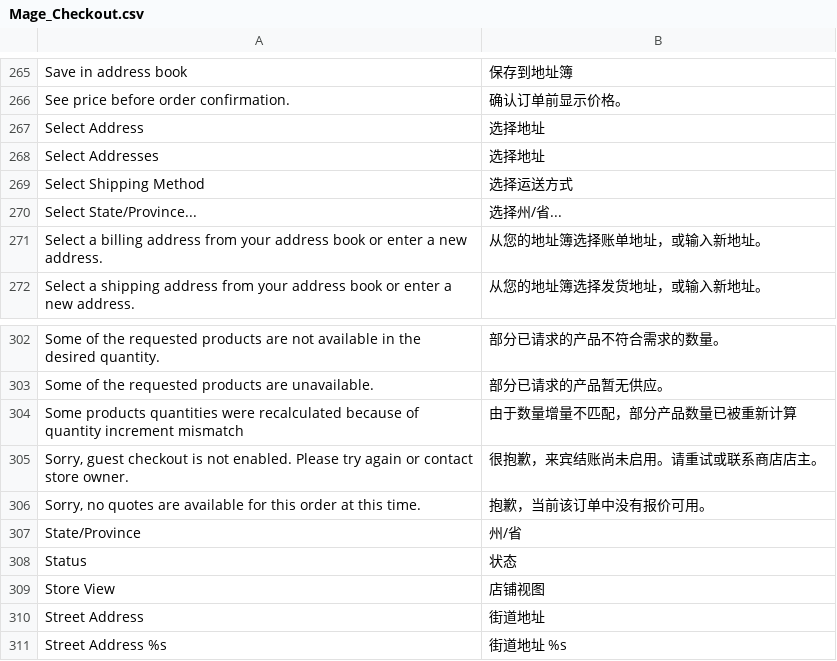
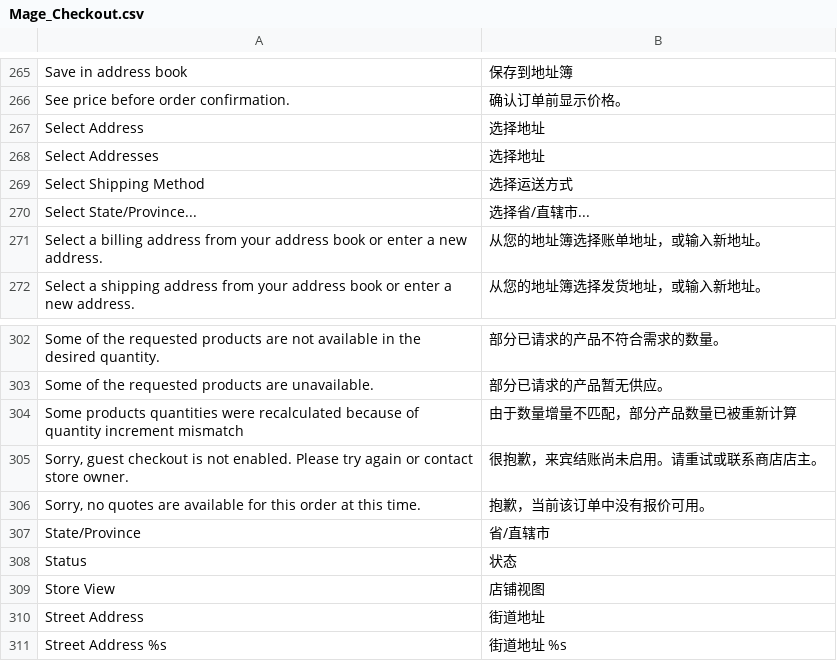
Before and after one commit to guohuadeng/sunpopMagentoTheme, a CSV file: app/locale/zh_CN/Mage_Checkout.csv, drawn as a sheet; only a part is shown, gaps mark what is left out.

```diff
--- a/app/locale/zh_CN/Mage_Checkout.csv
+++ b/app/locale/zh_CN/Mage_Checkout.csv
@@ -269,3 +269,3 @@
 "Select Shipping Method","选择运送方式"
-"Select State/Province...","选择州/省..."
+"Select State/Province...","选择省/直辖市..."
 "Select a billing address from your address book or enter a new address.","从您的地址簿选择账单地址，或输入新地址。"
@@ -306,3 +306,3 @@
 "Sorry, no quotes are available for this order at this time.","抱歉，当前该订单中没有报价可用。"
-"State/Province","州/省"
+"State/Province","省/直辖市"
 "Status","状态"
```
Also changed, not shown: app/locale/zh_CN/Mage_Adminhtml.csv, app/locale/zh_CN/Mage_Core.csv, 13 other files.
